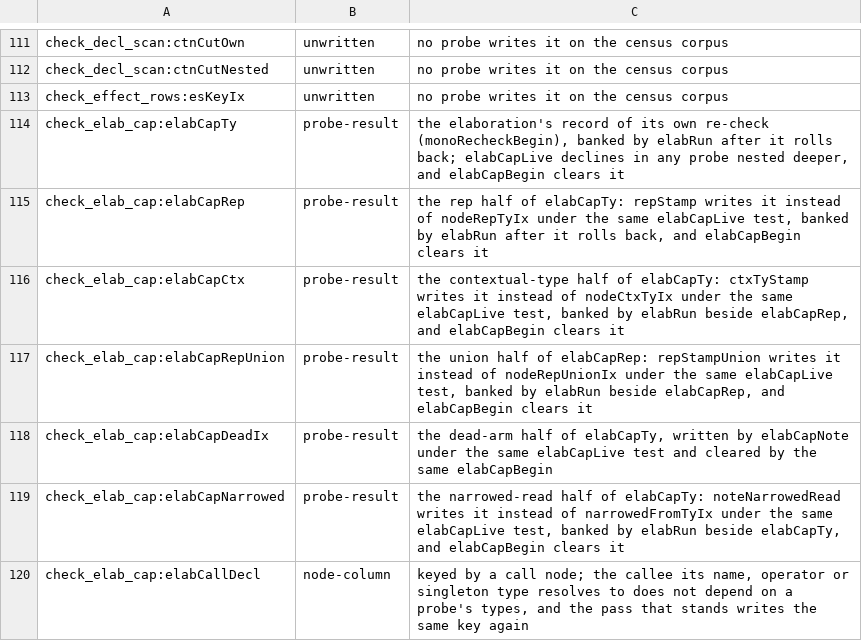
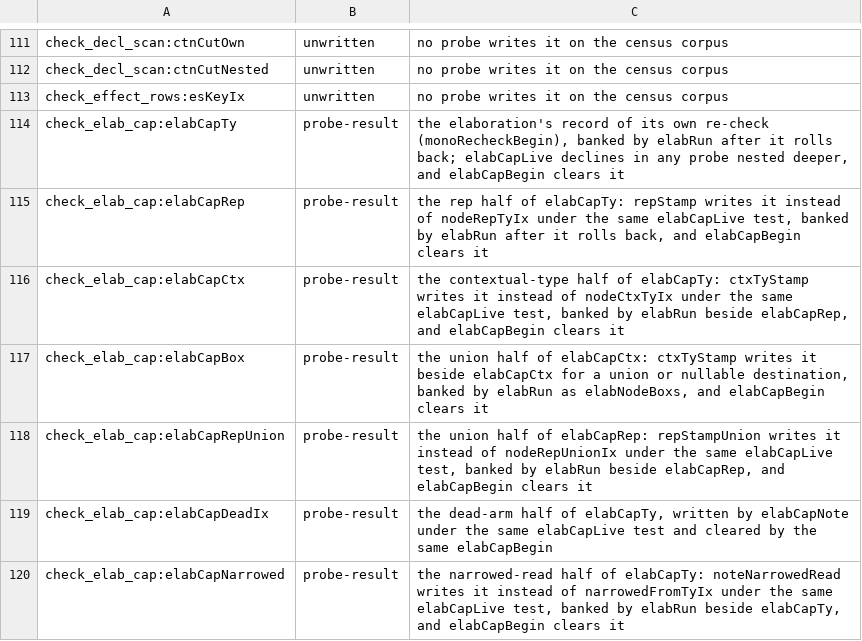
Before and after one commit to voces/vl, a TSV file: scripts/probe-map-classes.tsv, drawn as a sheet; only a part is shown, gaps mark what is left out; the shorter side is filled out with more unchanged rows; the diff names each change by its address in the sheet, - before the commit and + after, or states it on an @@ line.

```diff
--- a/scripts/probe-map-classes.tsv
+++ b/scripts/probe-map-classes.tsv
+row 117: check_elab_cap:elabCapBox | probe-result | the union half of elabCapCtx: ctxTyStamp writes it beside elabCapCtx for a union or nullable destination, banked by elabRun as elabNodeBoxs, and elabCapBegin clears it
```
Also changed, not shown: 10 other files.
